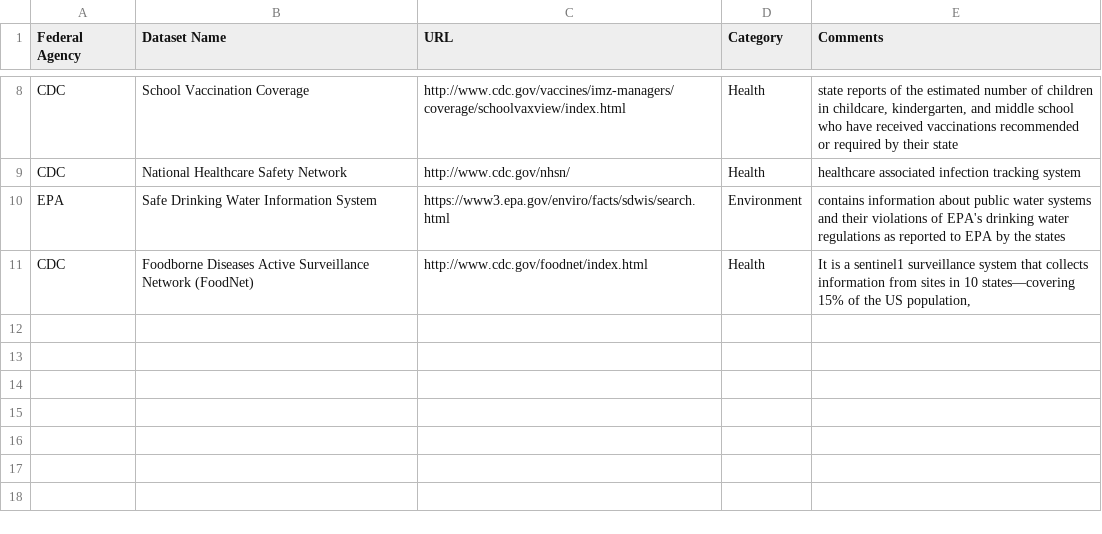
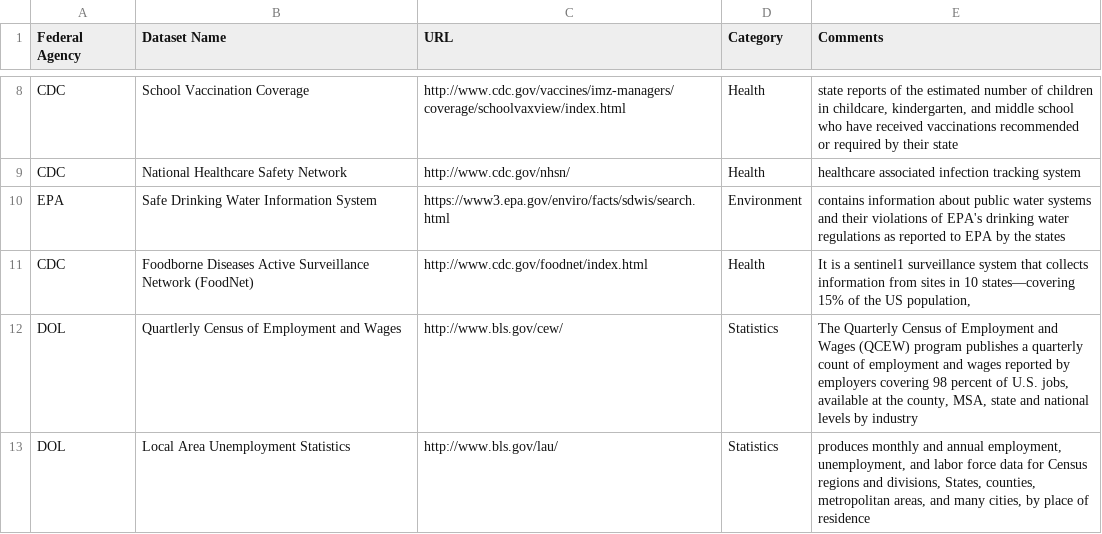
Before and after one commit to tkleykamp/state-federal-datasets, a CSV file: state fed data.csv, drawn as a sheet; only a part is shown, gaps mark what is left out; the diff names each change by its address in the sheet, - before the commit and + after, or states it on an @@ line.

Commit message:
added some Dept. of Labor datasets

```diff
--- a/state fed data.csv
+++ b/state fed data.csv
+row 12: DOL | Quartlerly Census of Employment and Wages | http://www.bls.gov/cew/ | Statistics | The Quarterly Census of Employment and Wages (QCEW) program publishes a quarterly count of employment and wages reported by employers covering 98 percent of U.S. jobs, available at the county, MSA, state and national levels by industry
+row 13: DOL | Local Area Unemployment Statistics | http://www.bls.gov/lau/ | Statistics | produces monthly and annual employment, unemployment, and labor force data for Census regions and divisions, States, counties, metropolitan areas, and many cities, by place of residence
```
